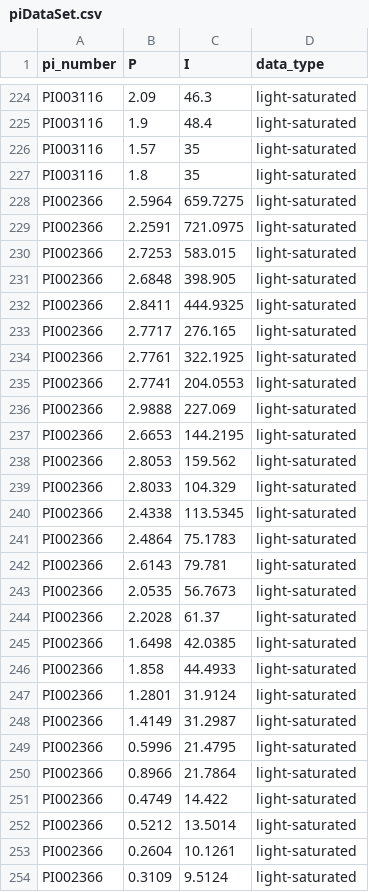
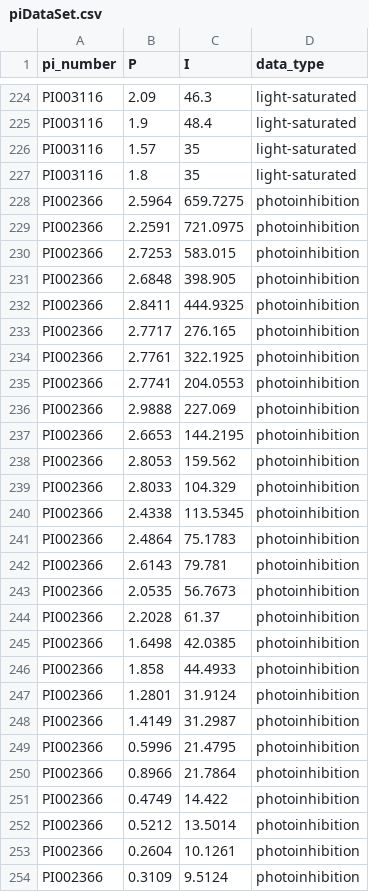
Before and after one commit to Mohammad-Amirian/piCurve, a CSV file: data-raw/piDataSet.csv, drawn as a sheet; only a part is shown, gaps mark what is left out; the diff covers the shown part only.

Commit message:
updated based on latest DataType_piCurve() updated.

```diff
--- a/data-raw/piDataSet.csv
+++ b/data-raw/piDataSet.csv
@@ -228,27 +228,27 @@
-"PI002366",2.5964,659.7275,"light-saturated"
-"PI002366",2.2591,721.0975,"light-saturated"
-"PI002366",2.7253,583.015,"light-saturated"
-"PI002366",2.6848,398.905,"light-saturated"
-"PI002366",2.8411,444.9325,"light-saturated"
-"PI002366",2.7717,276.165,"light-saturated"
-"PI002366",2.7761,322.1925,"light-saturated"
-"PI002366",2.7741,204.0553,"light-saturated"
-"PI002366",2.9888,227.069,"light-saturated"
-"PI002366",2.6653,144.2195,"light-saturated"
-"PI002366",2.8053,159.562,"light-saturated"
-"PI002366",2.8033,104.329,"light-saturated"
-"PI002366",2.4338,113.5345,"light-saturated"
-"PI002366",2.4864,75.1783,"light-saturated"
-"PI002366",2.6143,79.781,"light-saturated"
-"PI002366",2.0535,56.7673,"light-saturated"
-"PI002366",2.2028,61.37,"light-saturated"
-"PI002366",1.6498,42.0385,"light-saturated"
-"PI002366",1.858,44.4933,"light-saturated"
-"PI002366",1.2801,31.9124,"light-saturated"
-"PI002366",1.4149,31.2987,"light-saturated"
-"PI002366",0.5996,21.4795,"light-saturated"
-"PI002366",0.8966,21.7864,"light-saturated"
-"PI002366",0.4749,14.422,"light-saturated"
-"PI002366",0.5212,13.5014,"light-saturated"
-"PI002366",0.2604,10.1261,"light-saturated"
-"PI002366",0.3109,9.5124,"light-saturated"
+PI002366,2.5964,659.7275,photoinhibition
+PI002366,2.2591,721.0975,photoinhibition
+PI002366,2.7253,583.015,photoinhibition
+PI002366,2.6848,398.905,photoinhibition
+PI002366,2.8411,444.9325,photoinhibition
+PI002366,2.7717,276.165,photoinhibition
+PI002366,2.7761,322.1925,photoinhibition
+PI002366,2.7741,204.0553,photoinhibition
+PI002366,2.9888,227.069,photoinhibition
+PI002366,2.6653,144.2195,photoinhibition
+PI002366,2.8053,159.562,photoinhibition
+PI002366,2.8033,104.329,photoinhibition
+PI002366,2.4338,113.5345,photoinhibition
+PI002366,2.4864,75.1783,photoinhibition
+PI002366,2.6143,79.781,photoinhibition
+PI002366,2.0535,56.7673,photoinhibition
+PI002366,2.2028,61.37,photoinhibition
+PI002366,1.6498,42.0385,photoinhibition
+PI002366,1.858,44.4933,photoinhibition
+PI002366,1.2801,31.9124,photoinhibition
+PI002366,1.4149,31.2987,photoinhibition
+PI002366,0.5996,21.4795,photoinhibition
+PI002366,0.8966,21.7864,photoinhibition
+PI002366,0.4749,14.422,photoinhibition
+PI002366,0.5212,13.5014,photoinhibition
+PI002366,0.2604,10.1261,photoinhibition
+PI002366,0.3109,9.5124,photoinhibition
```
Also changed, not shown: 32 edited cells elsewhere in this file, 1 other file.
